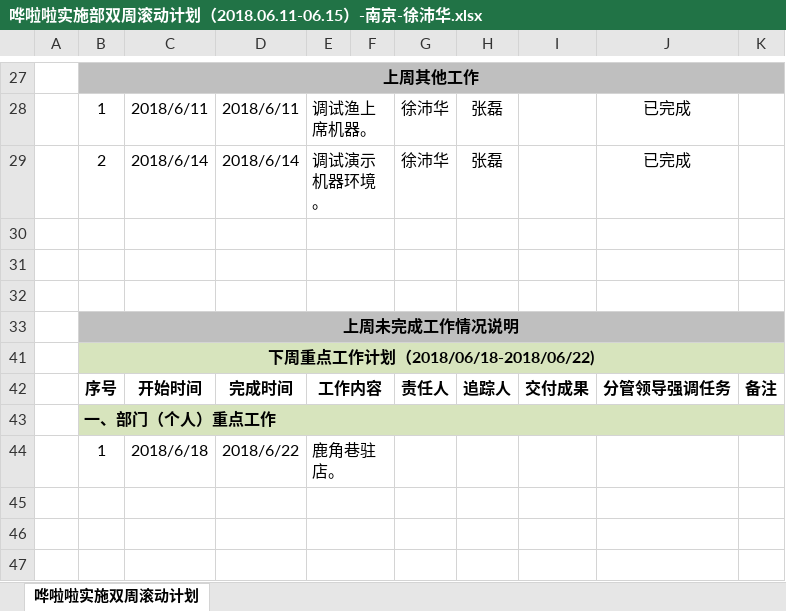
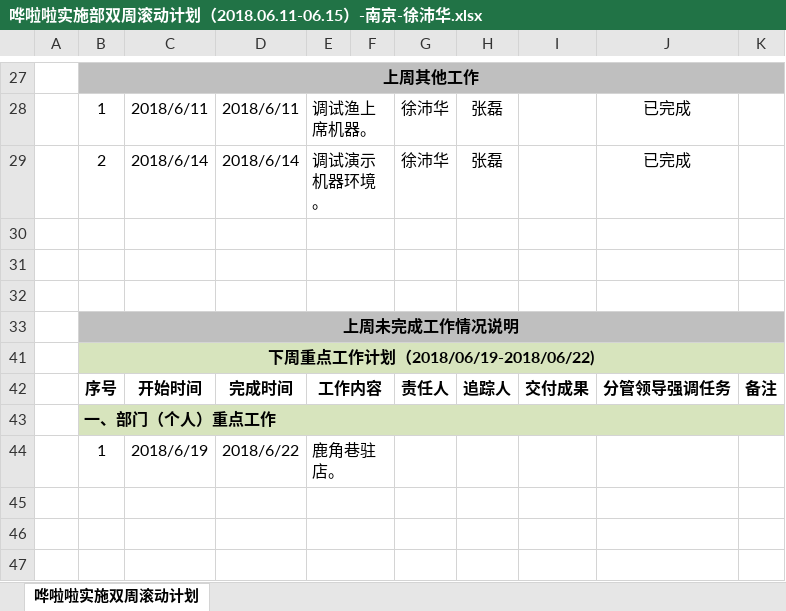
Before and after one commit to zhanglei601396810/NanJing, an Excel workbook: 双周计划/2018/哗啦啦实施部双周滚动计划（2018.06.11-06.15）-南京-徐沛华.xlsx, sheet 哗啦啦实施双周滚动计划, drawn as a sheet; only a part is shown, gaps mark what is left out; values as stored, in another font and other column widths than the file's, no borders; the diff names each change by its address in the sheet, - before the commit and + after, or states it on an @@ line.

```diff
--- a/双周计划/2018/哗啦啦实施部双周滚动计划（2018.06.11-06.15）-南京-徐沛华.xlsx (sheet 哗啦啦实施双周滚动计划)
+++ b/双周计划/2018/哗啦啦实施部双周滚动计划（2018.06.11-06.15）-南京-徐沛华.xlsx (sheet 哗啦啦实施双周滚动计划)
-B41: 下周重点工作计划（2018/06/18-2018/06/22)
+B41: 下周重点工作计划（2018/06/19-2018/06/22)
-C44: 2018/6/18
+C44: 2018/6/19
```
Also changed, not shown: 周数据/《实施上线数据统计表》-经旺平.xlsx, 2 other files.
